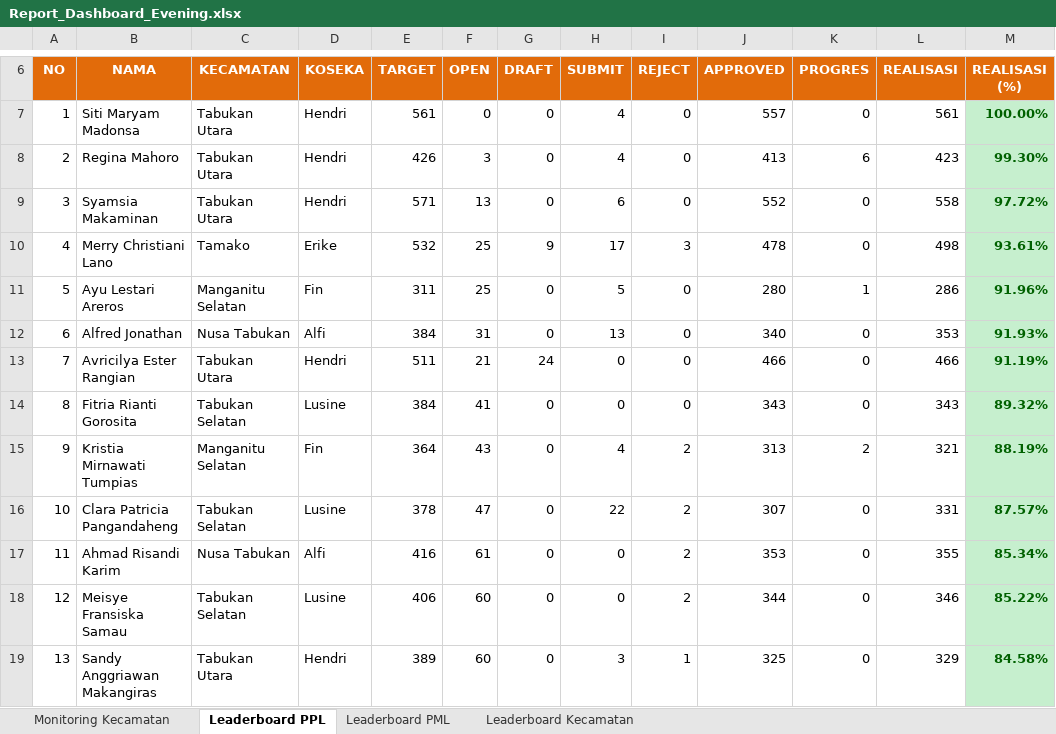
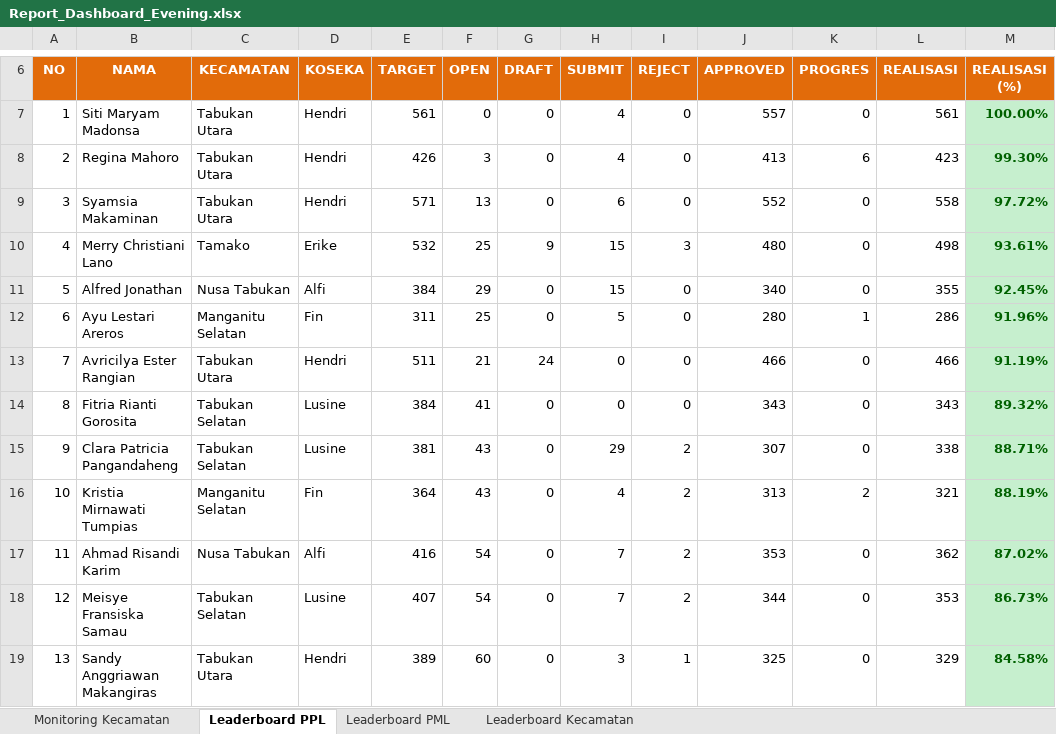
Before and after one commit to danimat15/fasih-sm-scrapper, an Excel workbook: dashboard/public/Report_Dashboard_Evening.xlsx, sheet Leaderboard PPL, drawn as a sheet; only a part is shown, gaps mark what is left out; values as stored, in another font and other column widths than the file's, no borders; removed rows and columns are numbered as before the commit, all else as after; the diff covers the shown part only; the diff names each change by its address in the sheet, - before the commit and + after, or states it on an @@ line.

```diff
--- a/dashboard/public/Report_Dashboard_Evening.xlsx (sheet Leaderboard PPL)
+++ b/dashboard/public/Report_Dashboard_Evening.xlsx (sheet Leaderboard PPL)
-H10 (SUBMIT): 17
+H10 (SUBMIT): 15
-J10 (APPROVED): 478
+J10 (APPROVED): 480
+row 11: 5 | Alfred Jonathan | Nusa Tabukan | Alfi | 384 | 29 | 0 | 15 | 0 | 340 | 0 | 355 | 92.45%
-A12 (NO): 5
+A12 (NO): 6
-row 12: 6 | Alfred Jonathan | Nusa Tabukan | Alfi | 384 | 31 | 0 | 13 | 0 | 340 | 0 | 353 | 91.93%
-B15 (NAMA): Kristia Mirnawati Tumpias
+B15 (NAMA): Clara Patricia Pangandaheng
-C15 (KECAMATAN): Manganitu Selatan
+C15 (KECAMATAN): Tabukan Selatan
-D15 (KOSEKA): Fin
+D15 (KOSEKA): Lusine
-E15 (TARGET): 364
+E15 (TARGET): 381
-H15 (SUBMIT): 4
+H15 (SUBMIT): 29
-J15 (APPROVED): 313
+J15 (APPROVED): 307
-K15 (PROGRES): 2
+K15 (PROGRES): 0
-L15 (REALISASI): 321
+L15 (REALISASI): 338
-M15 (REALISASI (%)): 88.19%
+M15 (REALISASI (%)): 88.71%
-B16 (NAMA): Clara Patricia Pangandaheng
+B16 (NAMA): Kristia Mirnawati Tumpias
-C16 (KECAMATAN): Tabukan Selatan
+C16 (KECAMATAN): Manganitu Selatan
-D16 (KOSEKA): Lusine
+D16 (KOSEKA): Fin
-E16 (TARGET): 378
+E16 (TARGET): 364
-F16 (OPEN): 47
+F16 (OPEN): 43
-H16 (SUBMIT): 22
+H16 (SUBMIT): 4
-J16 (APPROVED): 307
+J16 (APPROVED): 313
-K16 (PROGRES): 0
+K16 (PROGRES): 2
-L16 (REALISASI): 331
+L16 (REALISASI): 321
-M16 (REALISASI (%)): 87.57%
+M16 (REALISASI (%)): 88.19%
-F17 (OPEN): 61
+F17 (OPEN): 54
-H17:H18 (SUBMIT): 0
+H17:H18 (SUBMIT): 7
-L17 (REALISASI): 355
+L17 (REALISASI): 362
-M17 (REALISASI (%)): 85.34%
+M17 (REALISASI (%)): 87.02%
-E18 (TARGET): 406
+E18 (TARGET): 407
-F18 (OPEN): 60
+F18 (OPEN): 54
-L18 (REALISASI): 346
+L18 (REALISASI): 353
-M18 (REALISASI (%)): 85.22%
+M18 (REALISASI (%)): 86.73%
```
Also changed, not shown: 12 added rows, 12 removed rows, 627 edited cells and cell formats elsewhere in this sheet, sheet Leaderboard PML, sheet Monitoring Kecamatan, sheet Leaderboard Kecamatan, dashboard/public/Monev_Pendataan_SE2026_Evening.xlsx, dashboard/public/Monev_Pendataan_SE2026_Latest.xlsx, 4 other files.
